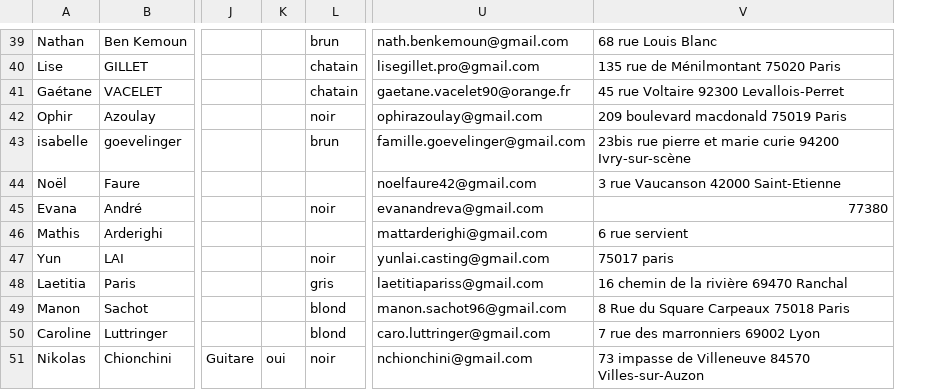
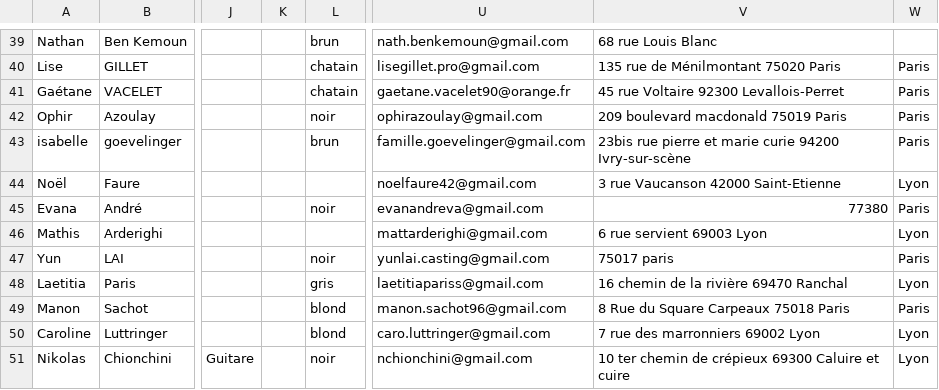
Before and after one commit to LyndaMER/the-right-one, a CSV file: db/Annesodb.csv, drawn as a sheet; only a part is shown, gaps mark what is left out; the diff covers the shown part only; the diff names each change by its address in the sheet, - before the commit and + after, or states it on an @@ line.

```diff
--- a/db/Annesodb.csv
+++ b/db/Annesodb.csv
+column W, rows 40-51: Paris | Paris | Paris | Paris | Lyon | Paris | Lyon | Paris | Lyon | Paris | Lyon | Lyon
-V46: 6 rue servient
+V46: 6 rue servient 69003 Lyon
-K51: oui
+K51: (empty)
-V51: 73 impasse de Villeneuve 84570 Villes-sur-Auzon
+V51: 10 ter chemin de crépieux 69300 Caluire et cuire
```
Also changed, not shown: 7 added rows, 1 removed row and 8 edited cells elsewhere in this file, 16 other files.
